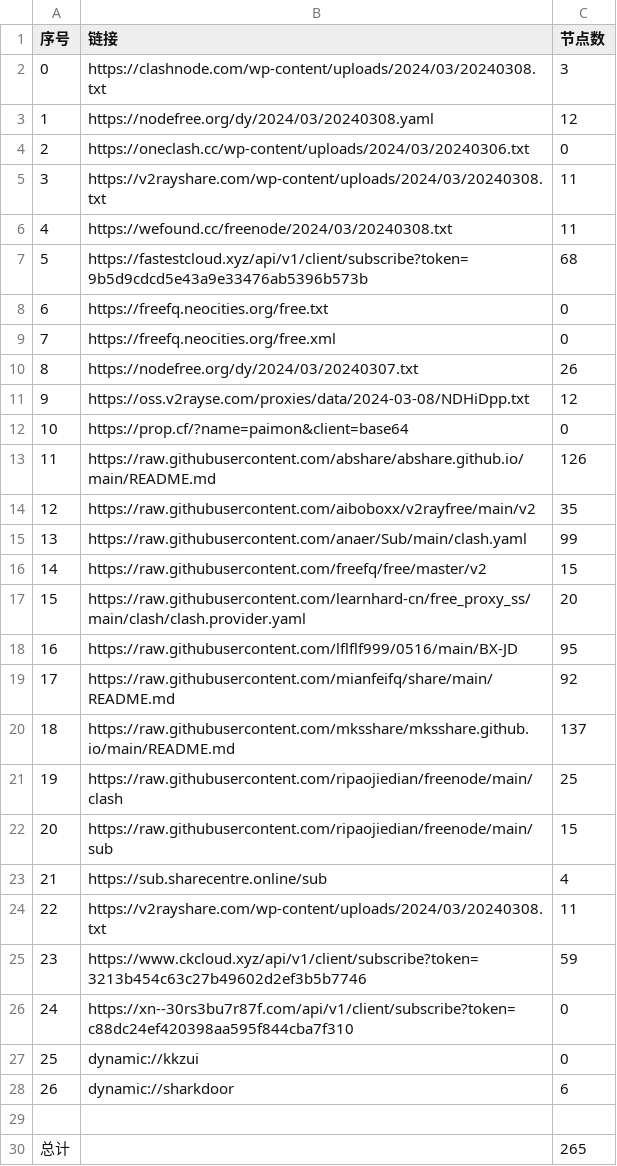
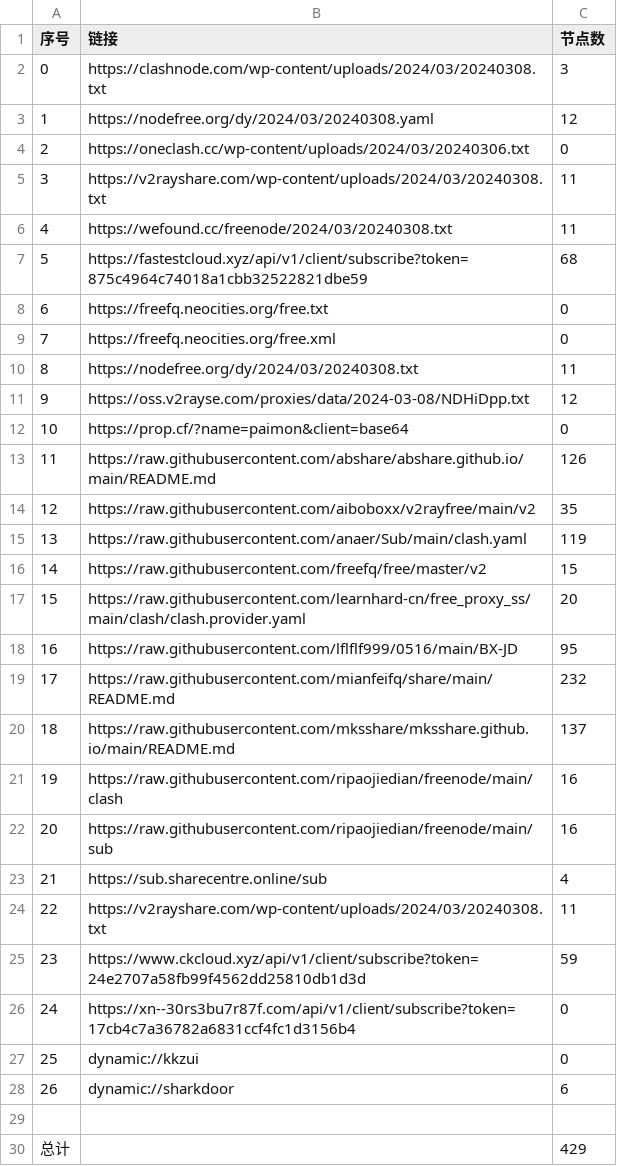
Before and after one commit to chxxyz2004/NoMoreWalls, a CSV file: list_result.csv, drawn as a sheet.

```diff
--- a/list_result.csv
+++ b/list_result.csv
@@ -6,6 +6,6 @@
 4,https://wefound.cc/freenode/2024/03/20240308.txt,11
-5,https://fastestcloud.xyz/api/v1/client/subscribe?token=9b5d9cdcd5e43a9e33476ab5396b573b,68
+5,https://fastestcloud.xyz/api/v1/client/subscribe?token=875c4964c74018a1cbb32522821dbe59,68
 6,https://freefq.neocities.org/free.txt,0
 7,https://freefq.neocities.org/free.xml,0
-8,https://nodefree.org/dy/2024/03/20240307.txt,26
+8,https://nodefree.org/dy/2024/03/20240308.txt,11
 9,https://oss.v2rayse.com/proxies/data/2024-03-08/NDHiDpp.txt,12
@@ -14,3 +14,3 @@
 12,https://raw.githubusercontent.com/aiboboxx/v2rayfree/main/v2,35
-13,https://raw.githubusercontent.com/anaer/Sub/main/clash.yaml,99
+13,https://raw.githubusercontent.com/anaer/Sub/main/clash.yaml,119
 14,https://raw.githubusercontent.com/freefq/free/master/v2,15
@@ -18,10 +18,10 @@
 16,https://raw.githubusercontent.com/lflflf999/0516/main/BX-JD,95
-17,https://raw.githubusercontent.com/mianfeifq/share/main/README.md,92
+17,https://raw.githubusercontent.com/mianfeifq/share/main/README.md,232
 18,https://raw.githubusercontent.com/mksshare/mksshare.github.io/main/README.md,137
-19,https://raw.githubusercontent.com/ripaojiedian/freenode/main/clash,25
-20,https://raw.githubusercontent.com/ripaojiedian/freenode/main/sub,15
+19,https://raw.githubusercontent.com/ripaojiedian/freenode/main/clash,16
+20,https://raw.githubusercontent.com/ripaojiedian/freenode/main/sub,16
 21,https://sub.sharecentre.online/sub,4
 22,https://v2rayshare.com/wp-content/uploads/2024/03/20240308.txt,11
-23,https://www.ckcloud.xyz/api/v1/client/subscribe?token=3213b454c63c27b49602d2ef3b5b7746,59
-24,https://xn--30rs3bu7r87f.com/api/v1/client/subscribe?token=c88dc24ef420398aa595f844cba7f310,0
+23,https://www.ckcloud.xyz/api/v1/client/subscribe?token=24e2707a58fb99f4562dd25810db1d3d,59
+24,https://xn--30rs3bu7r87f.com/api/v1/client/subscribe?token=17cb4c7a36782a6831ccf4fc1d3156b4,0
 25,dynamic://kkzui,0
@@ -29,2 +29,2 @@
 
-总计,,265
+总计,,429
```
Also changed, not shown: 5 other files.
